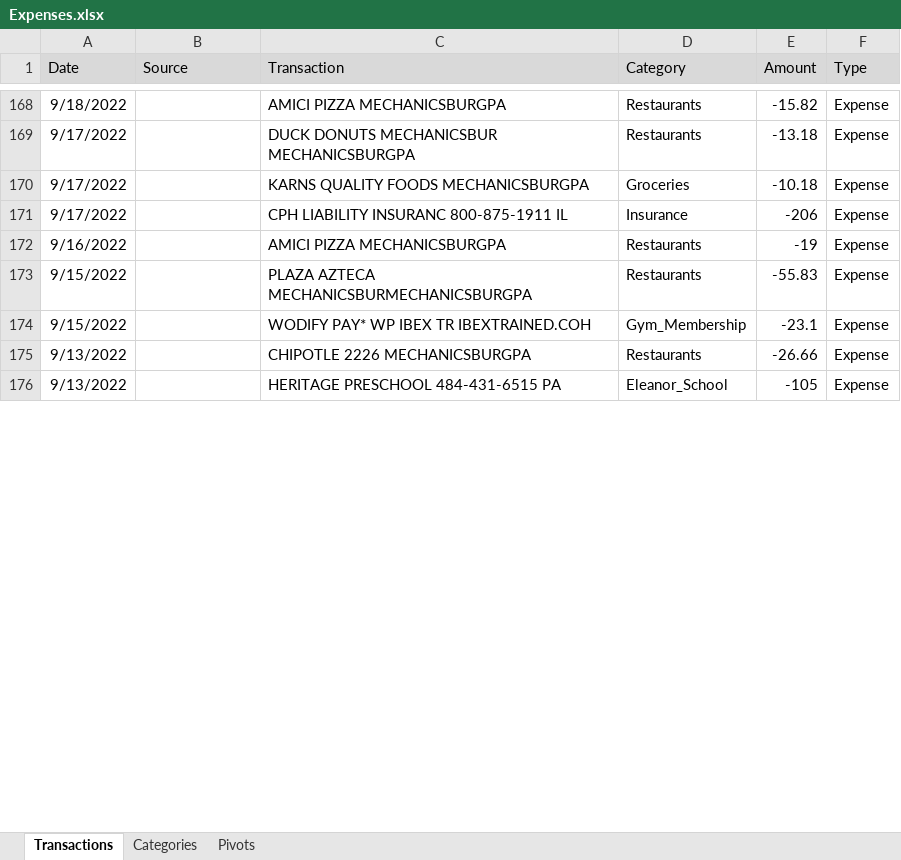
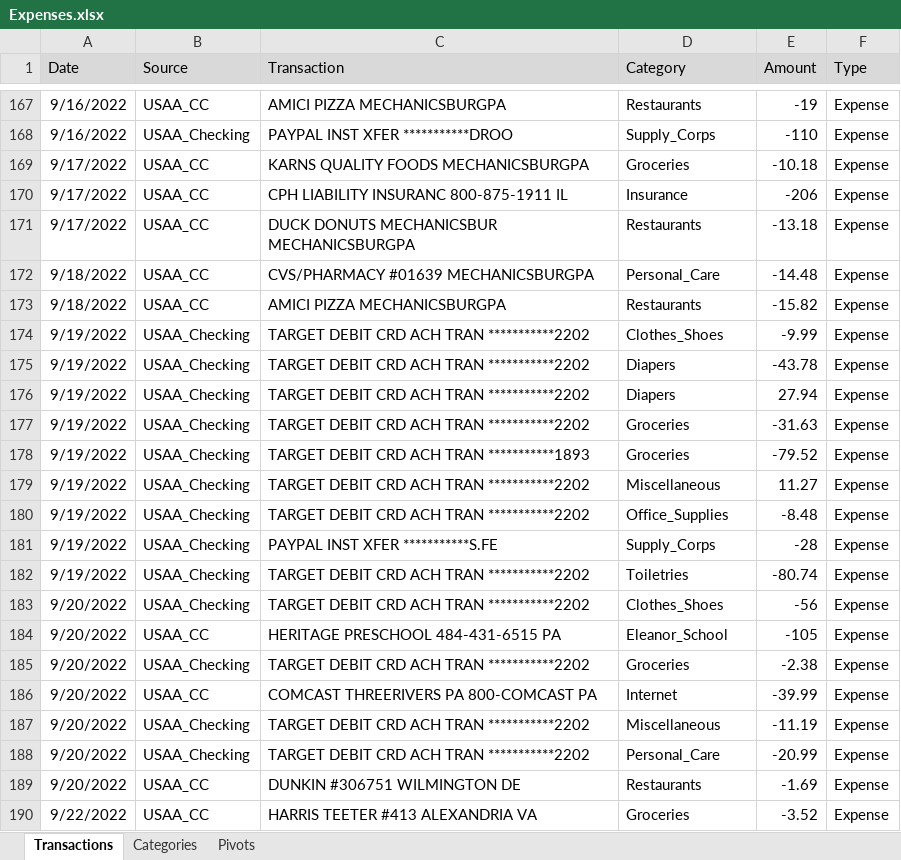
Before and after one commit to jegood78/Financial_Planning, an Excel workbook: Expenses.xlsx, sheet Transactions, drawn as a sheet; only a part is shown, gaps mark what is left out; values as stored, in another font and other column widths than the file's, no borders; table styles not drawn; removed rows and columns are numbered as before the commit, all else as after; the diff covers the shown part only; the diff names each change by its address in the sheet, - before the commit and + after, or states it on an @@ line.

Commit message:
Slight update to code.  Weekly update to Expenses.

```diff
--- a/Expenses.xlsx (sheet Transactions)
+++ b/Expenses.xlsx (sheet Transactions)
-A167 (Date): 9/18/2022
+A167 (Date): 9/16/2022
-B167 (Source): (empty)
+B167 (Source): USAA_CC
-E167 (Amount): -15.82
+E167 (Amount): -19
-row 169: 9/17/2022 |  | DUCK DONUTS MECHANICSBUR MECHANICSBURGPA | Restaurants | -13.18 | Expense
@@ row 155 moved to row 168: 9/16/2022 @@
-B169:B170 (Source): (empty)
+B169:B170 (Source): USAA_CC
+row 171: 9/17/2022 | USAA_CC | DUCK DONUTS MECHANICSBUR MECHANICSBURGPA | Restaurants | -13.18 | Expense
+row 172: 9/18/2022 | USAA_CC | CVS/PHARMACY #01639 MECHANICSBURGPA | Personal_Care | -14.48 | Expense
-A173 (Date): 9/16/2022
+A173 (Date): 9/18/2022
-B173 (Source): (empty)
+B173 (Source): USAA_CC
-E173 (Amount): -19
+E173 (Amount): -15.82
-row 173: 9/15/2022 |  | PLAZA AZTECA MECHANICSBURMECHANICSBURGPA | Restaurants | -55.83 | Expense
-row 174: 9/15/2022 |  | WODIFY PAY* WP IBEX TR IBEXTRAINED.COH | Gym_Membership | -23.1 | Expense
-row 175: 9/13/2022 |  | CHIPOTLE 2226 MECHANICSBURGPA | Restaurants | -26.66 | Expense
@@ row 148 moved to row 174: 9/19/2022 @@
@@ row 147 moved to row 175: 9/19/2022 @@
+row 176: 9/19/2022 | USAA_Checking | TARGET DEBIT CRD ACH TRAN ***********2202 | Diapers | 27.94 | Expense
@@ row 146 moved to row 177: 9/19/2022 @@
@@ row 150 moved to row 178: 9/19/2022 @@
+row 179: 9/19/2022 | USAA_Checking | TARGET DEBIT CRD ACH TRAN ***********2202 | Miscellaneous | 11.27 | Expense
@@ row 149 moved to row 180: 9/19/2022 @@
@@ row 151 moved to row 181: 9/19/2022 @@
@@ row 145 moved to row 182: 9/19/2022 @@
+row 183: 9/20/2022 | USAA_Checking | TARGET DEBIT CRD ACH TRAN ***********2202 | Clothes_Shoes | -56 | Expense
-A184 (Date): 9/13/2022
+A184 (Date): 9/20/2022
-B184 (Source): (empty)
+B184 (Source): USAA_CC
+row 185: 9/20/2022 | USAA_Checking | TARGET DEBIT CRD ACH TRAN ***********2202 | Groceries | -2.38 | Expense
+row 186: 9/20/2022 | USAA_CC | COMCAST THREERIVERS PA 800-COMCAST PA | Internet | -39.99 | Expense
+row 187: 9/20/2022 | USAA_Checking | TARGET DEBIT CRD ACH TRAN ***********2202 | Miscellaneous | -11.19 | Expense
+row 188: 9/20/2022 | USAA_Checking | TARGET DEBIT CRD ACH TRAN ***********2202 | Personal_Care | -20.99 | Expense
+row 189: 9/20/2022 | USAA_CC | DUNKIN #306751 WILMINGTON DE | Restaurants | -1.69 | Expense
+row 190: 9/22/2022 | USAA_CC | HARRIS TEETER #413 ALEXANDRIA VA | Groceries | -3.52 | Expense
```
Also changed, not shown: 49 added rows, 9 removed rows, 19 moved rows and 8 edited cells elsewhere in this sheet, 1 other file.
